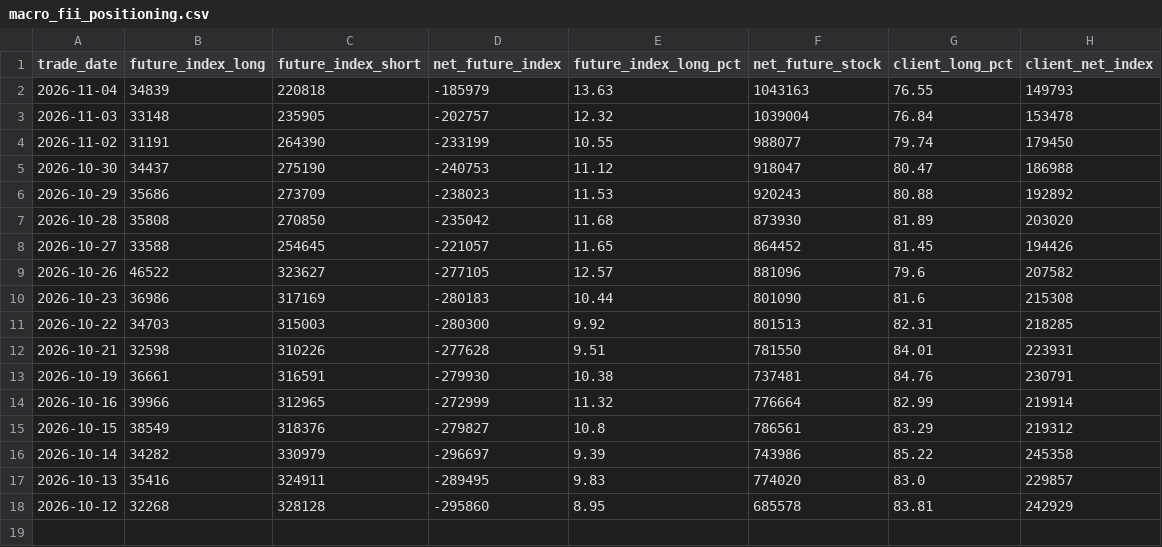
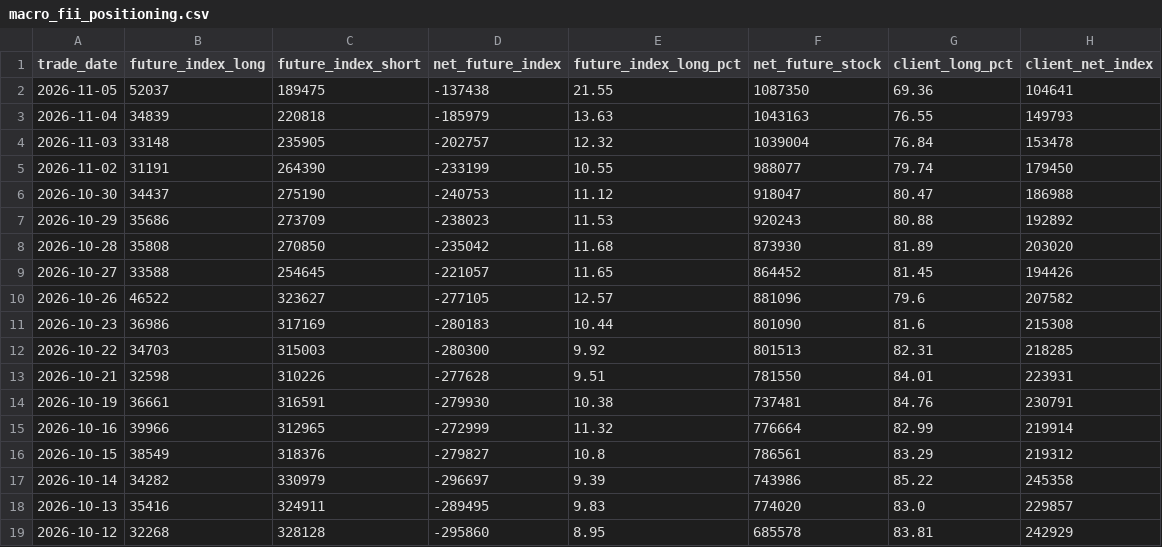
Before and after one commit to prathmeshgupta/nse-participant-open-interest, a CSV file: output/macro_fii_positioning.csv, drawn as a sheet; the diff names each change by its address in the sheet, - before the commit and + after, or states it on an @@ line.

```diff
--- a/output/macro_fii_positioning.csv
+++ b/output/macro_fii_positioning.csv
+row 2: 2026-11-05 | 52037 | 189475 | -137438 | 21.55 | 1087350 | 69.36 | 104641
```
Also changed, not shown: output/participant_oi.csv, 1 other file.
